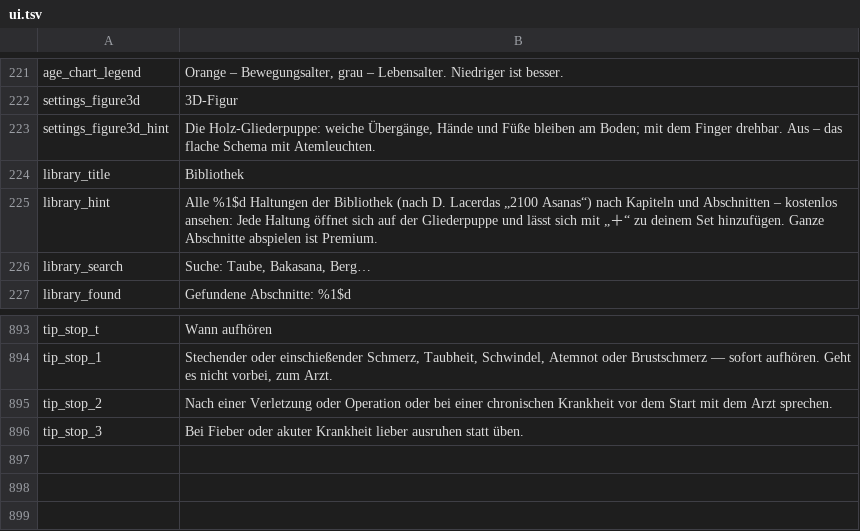
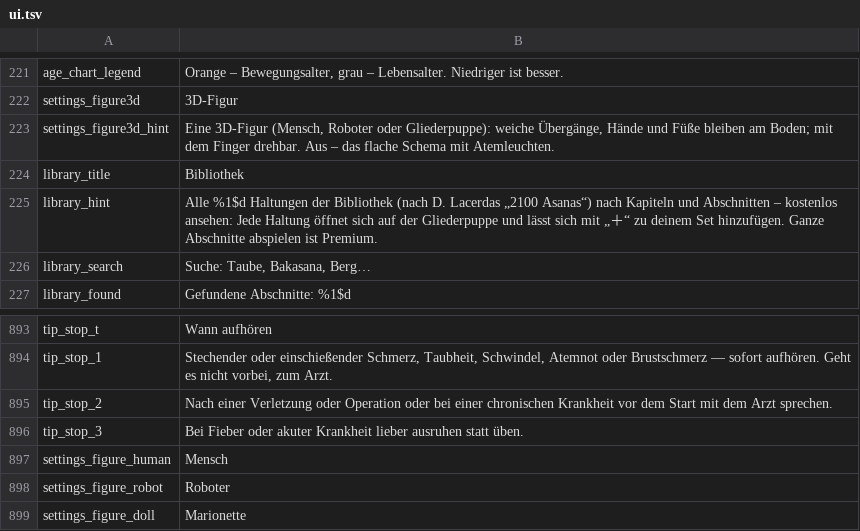
Before and after one commit to sergmudrea/yoga-mudrya, a TSV file: tools/i18n/de/ui.tsv, drawn as a sheet; only a part is shown, gaps mark what is left out.

```diff
--- a/tools/i18n/de/ui.tsv
+++ b/tools/i18n/de/ui.tsv
@@ -222,3 +222,3 @@ age_chart_legend	Orange – Bewegungsalter, grau – Lebensalter. Niedriger ist
 settings_figure3d	3D-Figur
-settings_figure3d_hint	Die Holz-Gliederpuppe: weiche Übergänge, Hände und Füße bleiben am Boden; mit dem Finger drehbar. Aus – das flache Schema mit Atemleuchten.
+settings_figure3d_hint	Eine 3D-Figur (Mensch, Roboter oder Gliederpuppe): weiche Übergänge, Hände und Füße bleiben am Boden; mit dem Finger drehbar. Aus – das flache Schema mit Atemleuchten.
 library_title	Bibliothek
@@ -896 +896,4 @@ tip_stop_2	Nach einer Verletzung oder Operation oder bei einer chronischen Krank
 tip_stop_3	Bei Fieber oder akuter Krankheit lieber ausruhen statt üben.
+settings_figure_human	Mensch
+settings_figure_robot	Roboter
+settings_figure_doll	Marionette
```
Also changed, not shown: tools/i18n/es/ui.tsv, tools/i18n/fr/ui.tsv, 19 other files.
